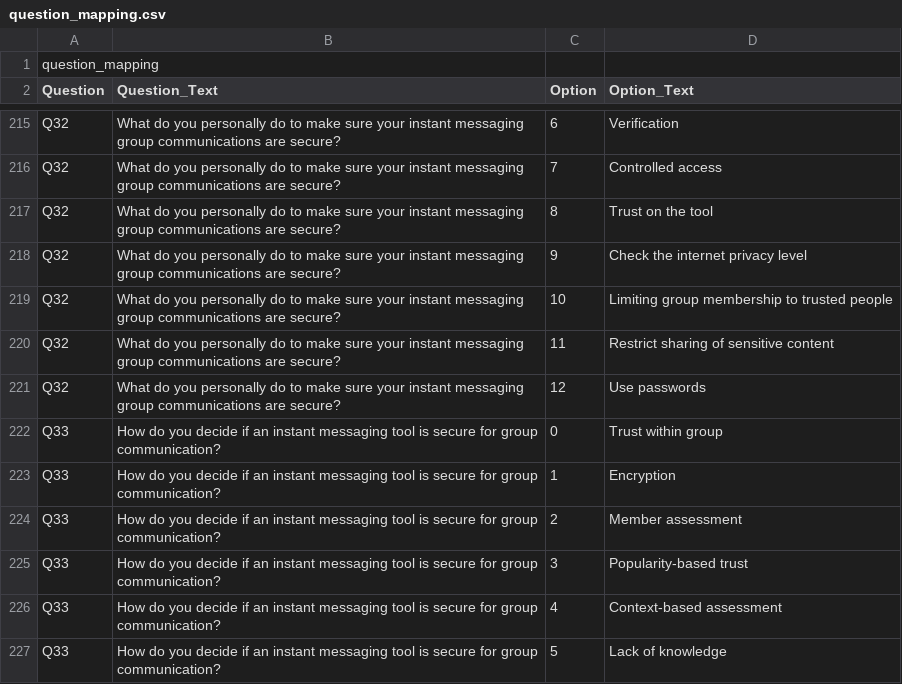
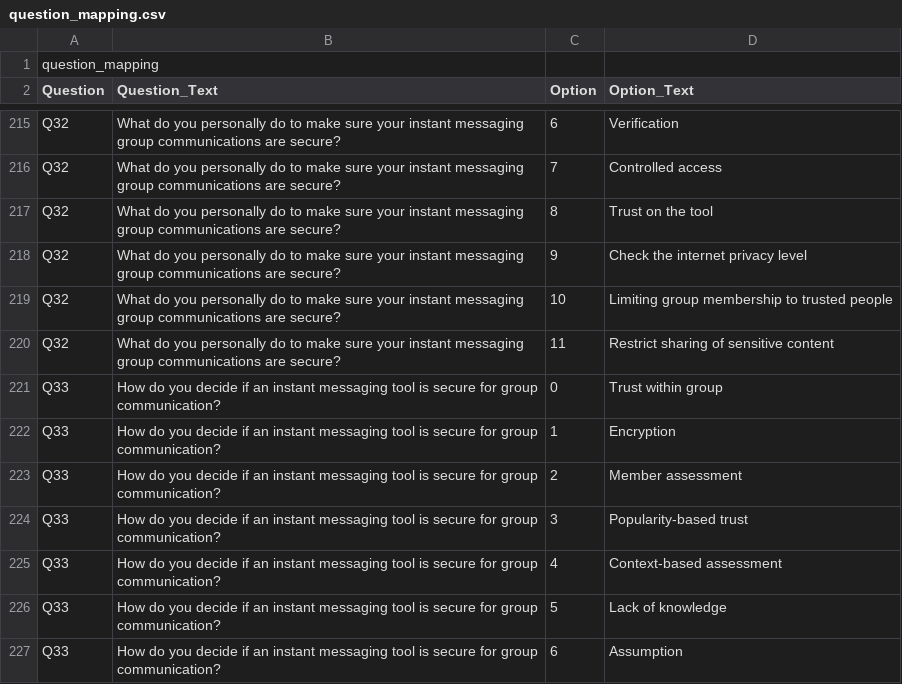
Before and after one commit to pratyusha-05/user-perceptions, a CSV file: data/question_mapping.csv, drawn as a sheet; only a part is shown, gaps mark what is left out; the shorter side is filled out with more unchanged rows; the diff names each change by its address in the sheet, - before the commit and + after, or states it on an @@ line.

Commit message:
Update question_mapping.csv

```diff
--- a/data/question_mapping.csv
+++ b/data/question_mapping.csv
-row 221: Q32 | What do you personally do to make sure your instant messaging group communications are secure? | 12 | Use passwords
```
